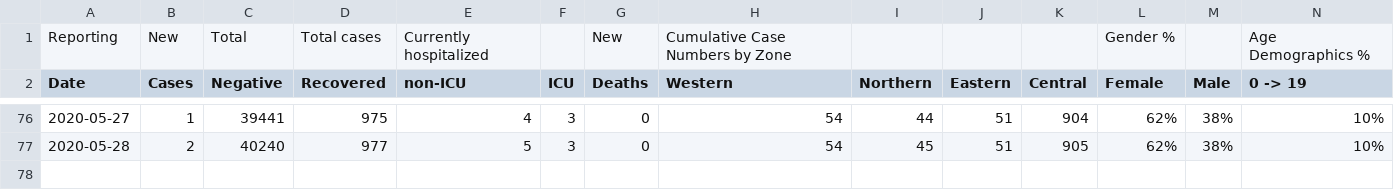
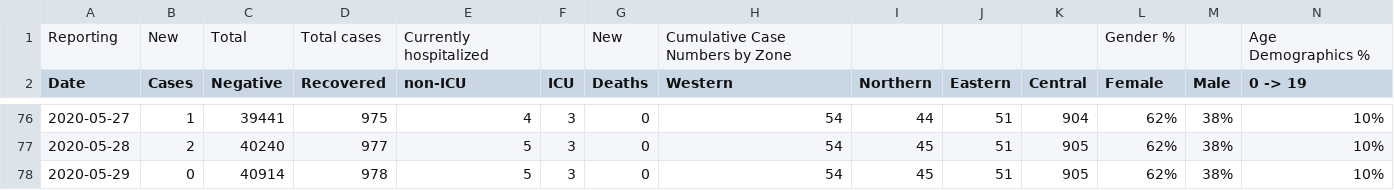
Before and after one commit to AliMedicalOpenSource/Covid-19-Enhanced-Dataset, a CSV file: raw/ca/ns/ca_ns_covid.csv, drawn as a sheet; only a part is shown, gaps mark what is left out; rows hold the shown columns only; the diff names each change by its address in the sheet, - before the commit and + after, or states it on an @@ line.

```diff
--- a/raw/ca/ns/ca_ns_covid.csv
+++ b/raw/ca/ns/ca_ns_covid.csv
+row 78: 2020-05-29 | 0 | 40914 | 978 | 5 | 3 | 0 | 54 | 45 | 51 | 905 | 62% | 38% | 10%
```
Also changed, not shown: raw/ca/on/covidtesting.csv, raw/usa/ga/countycases.csv, 4 other files.
